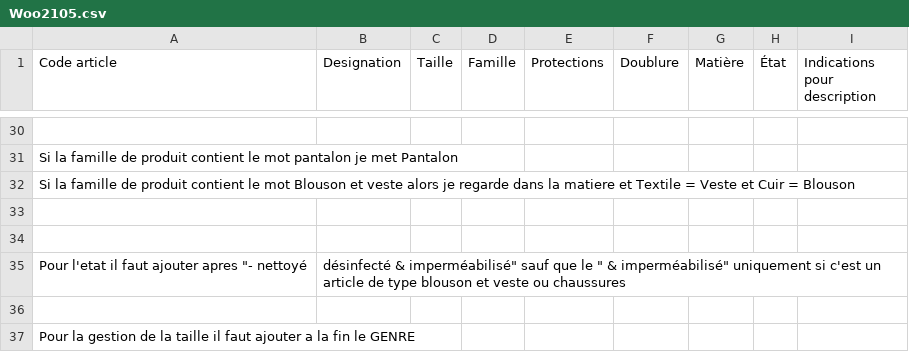
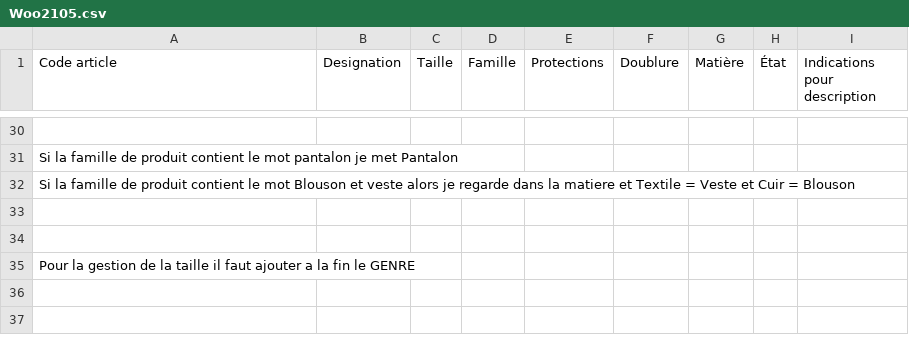
Before and after one commit to Cedrenou/lambda-sunset-crate-vinted-text, a CSV file: exemple_data/Woo2105.csv, drawn as a sheet; only a part is shown, gaps mark what is left out; the diff names each change by its address in the sheet, - before the commit and + after, or states it on an @@ line.

Commit message:
feat: ajout du genre à la taille en fonction de la colonne Famille

```diff
--- a/exemple_data/Woo2105.csv
+++ b/exemple_data/Woo2105.csv
-row 35: Pour l'etat il faut ajouter apres "- nettoyé | désinfecté & imperméabilisé" sauf que le " & imperméabilisé" uniquement si c'est un article de type blouson et veste ou chaussures
-row 36: (empty)
```
Also changed, not shown: 1 other file.
